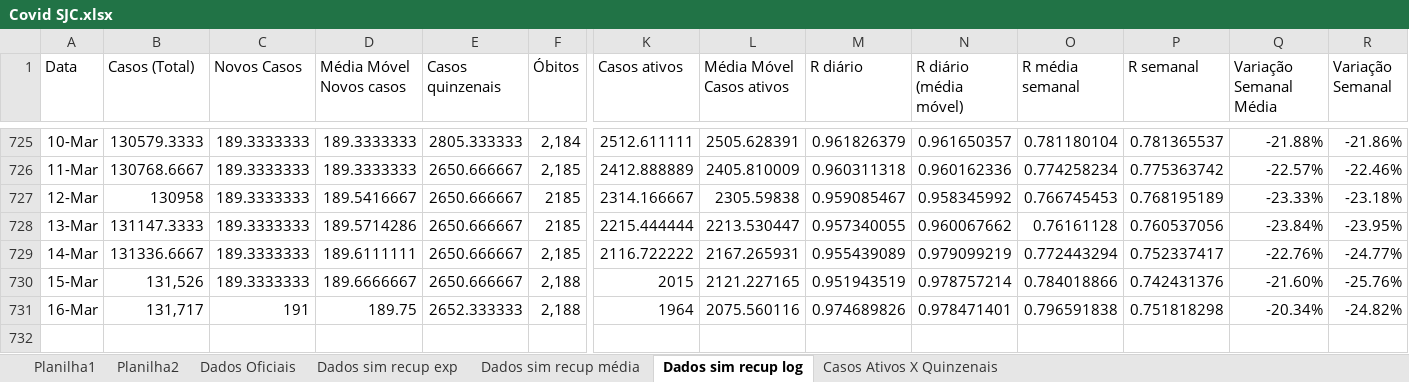
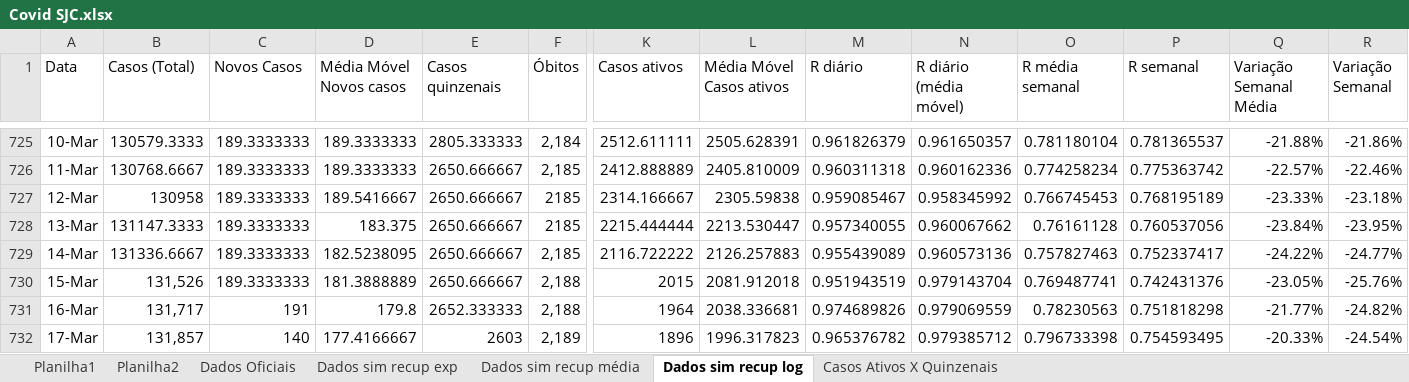
Before and after one commit to celsorosajr/Covid-SJC, an Excel workbook: Covid SJC.xlsx, sheet Dados sim recup log, drawn as a sheet; only a part is shown, gaps mark what is left out; values as stored, in another font and other column widths than the file's, no borders; charts and pictures not drawn; rows hold the shown columns only; the diff names each change by its address in the sheet, - before the commit and + after, or states it on an @@ line.

Commit message:
Update 2022-03-17

```diff
--- a/Covid SJC.xlsx (sheet Dados sim recup log)
+++ b/Covid SJC.xlsx (sheet Dados sim recup log)
-D728 (Média Móvel Novos casos): 189.5714286
+D728 (Média Móvel Novos casos): 183.375
-D729 (Média Móvel Novos casos): 189.6111111
+D729 (Média Móvel Novos casos): 182.5238095
-L729 (Média Móvel Casos ativos): 2167.265931
+L729 (Média Móvel Casos ativos): 2126.257883
-N729 (R diário (média móvel)): 0.979099219
+N729 (R diário (média móvel)): 0.960573136
-O729 (R média semanal): 0.772443294
+O729 (R média semanal): 0.757827463
-Q729 (Variação Semanal Média): -22.76%
+Q729 (Variação Semanal Média): -24.22%
-D730 (Média Móvel Novos casos): 189.6666667
+D730 (Média Móvel Novos casos): 181.3888889
-L730 (Média Móvel Casos ativos): 2121.227165
+L730 (Média Móvel Casos ativos): 2081.912018
-N730 (R diário (média móvel)): 0.978757214
+N730 (R diário (média móvel)): 0.979143704
-O730 (R média semanal): 0.784018866
+O730 (R média semanal): 0.769487741
-Q730 (Variação Semanal Média): -21.60%
+Q730 (Variação Semanal Média): -23.05%
-D731 (Média Móvel Novos casos): 189.75
+D731 (Média Móvel Novos casos): 179.8
-L731 (Média Móvel Casos ativos): 2075.560116
+L731 (Média Móvel Casos ativos): 2038.336681
-N731 (R diário (média móvel)): 0.978471401
+N731 (R diário (média móvel)): 0.979069559
-O731 (R média semanal): 0.796591838
+O731 (R média semanal): 0.78230563
-Q731 (Variação Semanal Média): -20.34%
+Q731 (Variação Semanal Média): -21.77%
+row 732: 17-Mar | 131,857 | 140 | 177.4166667 | 2603 | 2,189 | 1896 | 1996.317823 | 0.965376782 | 0.979385712 | 0.796733398 | 0.754593495 | -20.33% | -24.54%
```
Also changed, not shown: charts or pictures.
